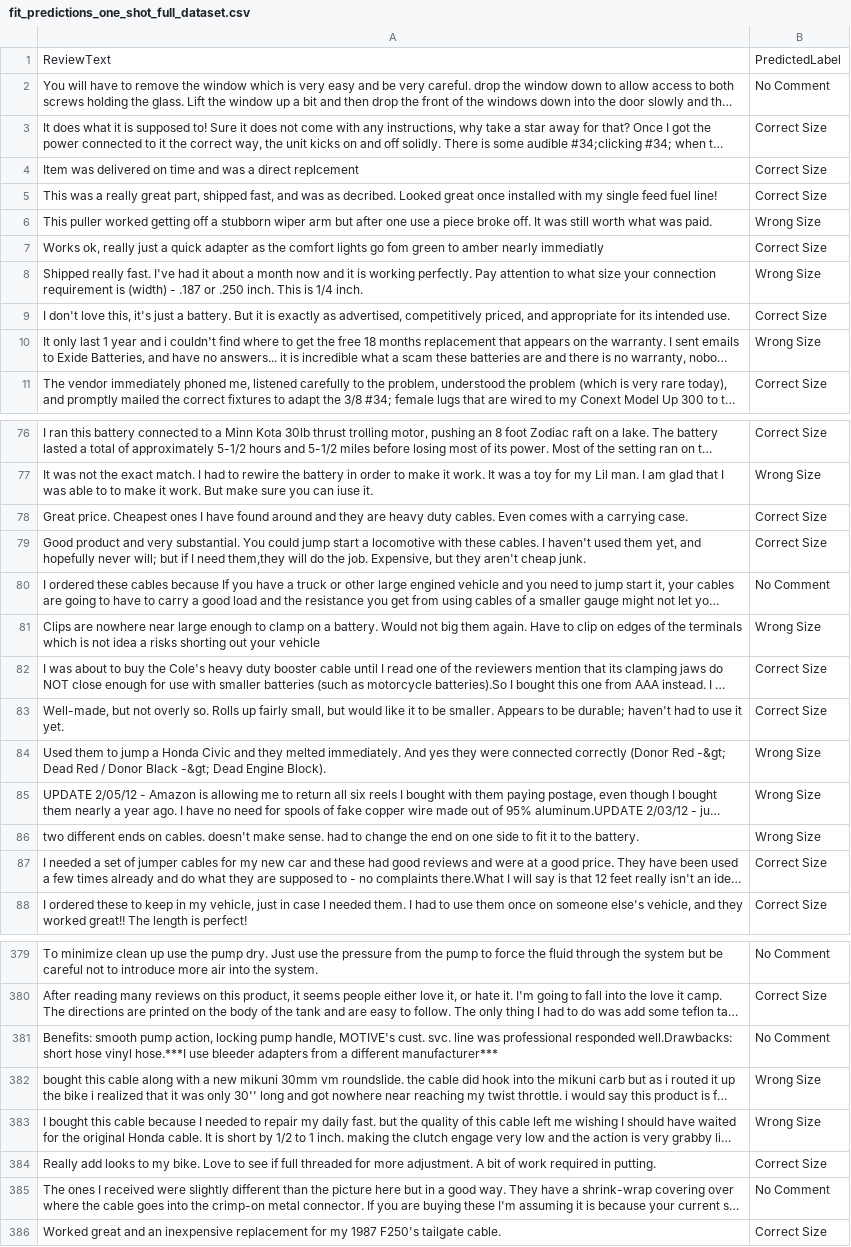
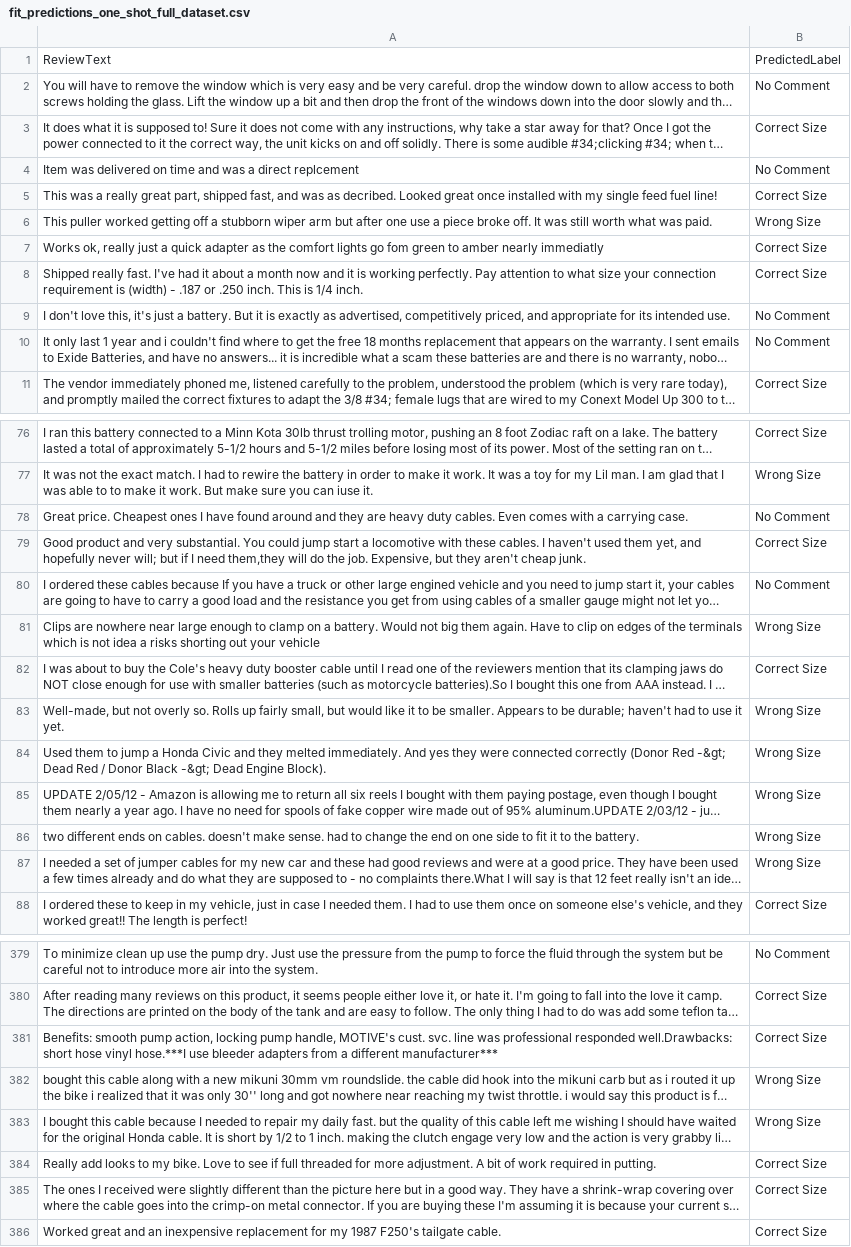
Before and after one commit to Vishnuanand77/text_classification, a CSV file: results/fit_predictions_one_shot_full_dataset.csv, drawn as a sheet; only a part is shown, gaps mark what is left out; long unchanged cells end in …; the diff covers the shown part only; the diff names each change by its address in the sheet, - before the commit and + after, or states it on an @@ line.

```diff
--- a/results/fit_predictions_one_shot_full_dataset.csv
+++ b/results/fit_predictions_one_shot_full_dataset.csv
-B4: Correct Size
+B4: No Comment
-B8: Wrong Size
+B8: Correct Size
-B9: Correct Size
+B9: No Comment
-B10: Wrong Size
+B10: No Comment
-B78: Correct Size
+B78: No Comment
-B83: Correct Size
+B83: Wrong Size
-B87: Correct Size
+B87: Wrong Size
-B381: No Comment
+B381: Correct Size
-B385: No Comment
+B385: Correct Size
```
Also changed, not shown: 105 edited cells elsewhere in this file, results/fit_predictions_three_shot_full_dataset.csv, results/fit_predictions_two_shot_full_dataset.csv, 5 other files.
